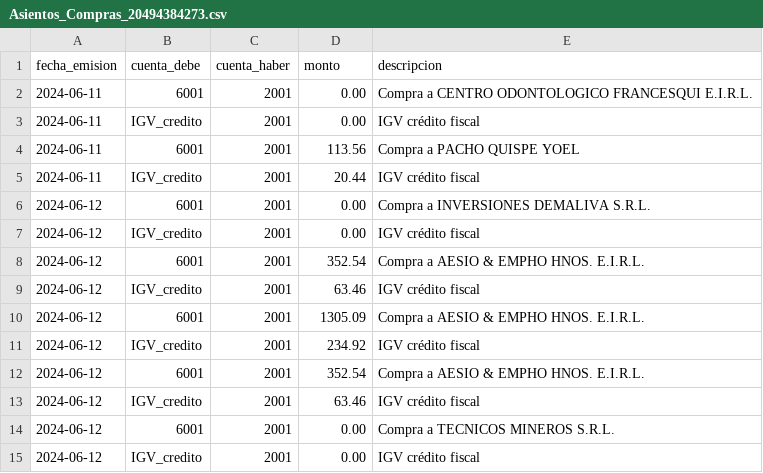
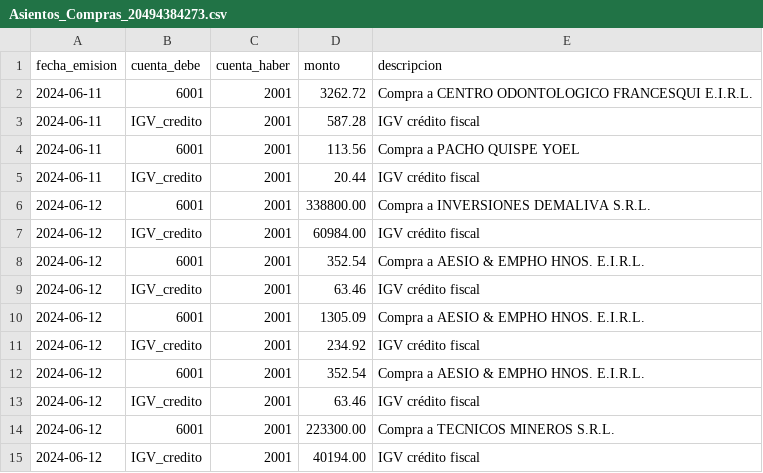
Before and after one commit to Jonathan-life/alibot, a CSV file: public/reportes/output/Asientos_Compras_20494384273.csv, drawn as a sheet.

```diff
--- a/public/reportes/output/Asientos_Compras_20494384273.csv
+++ b/public/reportes/output/Asientos_Compras_20494384273.csv
@@ -1,8 +1,8 @@
 fecha_emision,cuenta_debe,cuenta_haber,monto,descripcion
-2024-06-11,6001,2001,0.00,"Compra a CENTRO ODONTOLOGICO FRANCESQUI E.I.R.L."
-2024-06-11,IGV_credito,2001,0.00,"IGV crédito fiscal"
+2024-06-11,6001,2001,3262.72,"Compra a CENTRO ODONTOLOGICO FRANCESQUI E.I.R.L."
+2024-06-11,IGV_credito,2001,587.28,"IGV crédito fiscal"
 2024-06-11,6001,2001,113.56,"Compra a PACHO QUISPE YOEL"
 2024-06-11,IGV_credito,2001,20.44,"IGV crédito fiscal"
-2024-06-12,6001,2001,0.00,"Compra a INVERSIONES DEMALIVA S.R.L."
-2024-06-12,IGV_credito,2001,0.00,"IGV crédito fiscal"
+2024-06-12,6001,2001,338800.00,"Compra a INVERSIONES DEMALIVA S.R.L."
+2024-06-12,IGV_credito,2001,60984.00,"IGV crédito fiscal"
 2024-06-12,6001,2001,352.54,"Compra a AESIO & EMPHO HNOS. E.I.R.L."
@@ -13,3 +13,3 @@ fecha_emision,cuenta_debe,cuenta_haber,monto,descripcion
 2024-06-12,IGV_credito,2001,63.46,"IGV crédito fiscal"
-2024-06-12,6001,2001,0.00,"Compra a TECNICOS MINEROS S.R.L."
-2024-06-12,IGV_credito,2001,0.00,"IGV crédito fiscal"
+2024-06-12,6001,2001,223300.00,"Compra a TECNICOS MINEROS S.R.L."
+2024-06-12,IGV_credito,2001,40194.00,"IGV crédito fiscal"
```
Also changed, not shown: 14 other files.
